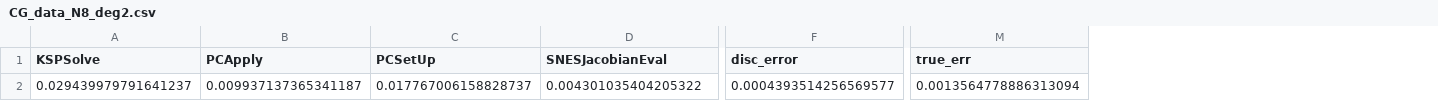
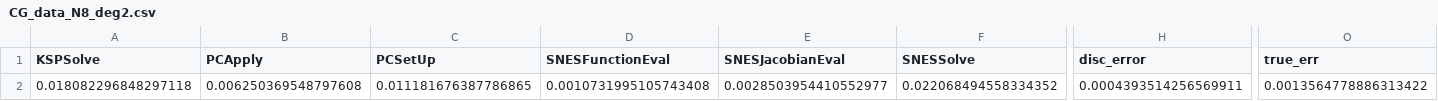
Before and after one commit to thomasgibson/tabula-rasa, a CSV file: results/HDG_CG_comp/CG_data_N8_deg2.csv, drawn as a sheet; only a part is shown, gaps mark what is left out; addresses are those after the commit; the diff names each change by its address in the sheet, - before the commit and + after, or states it on an @@ line.

```diff
--- a/results/HDG_CG_comp/CG_data_N8_deg2.csv
+++ b/results/HDG_CG_comp/CG_data_N8_deg2.csv
+column D (SNESFunctionEval), row 2: 0.0010731995105743408
+column F (SNESSolve), row 2: 0.022068494558334352
-A2 (KSPSolve): 0.029439979791641237
+A2 (KSPSolve): 0.018082296848297118
-B2 (PCApply): 0.009937137365341187
+B2 (PCApply): 0.006250369548797608
-C2 (PCSetUp): 0.017767006158828737
+C2 (PCSetUp): 0.011181676387786865
-E2 (SNESJacobianEval): 0.004301035404205322
+E2 (SNESJacobianEval): 0.0028503954410552977
-H2 (disc_error): 0.0004393514256569577
+H2 (disc_error): 0.0004393514256569911
-O2 (true_err): 0.0013564778886313094
+O2 (true_err): 0.0013564778886313422
```
Also changed, not shown: results/HDG_CG_comp/CG_data_N16_deg2.csv, results/HDG_CG_comp/CG_data_N4_deg2.csv, 32 other files.
